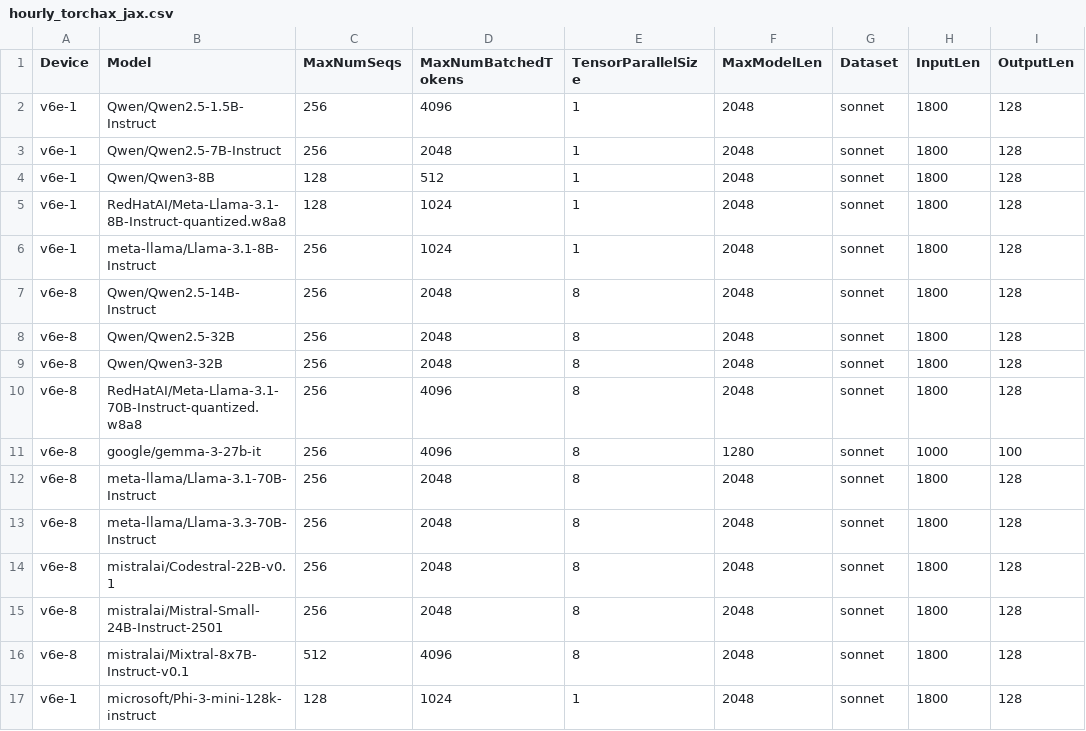
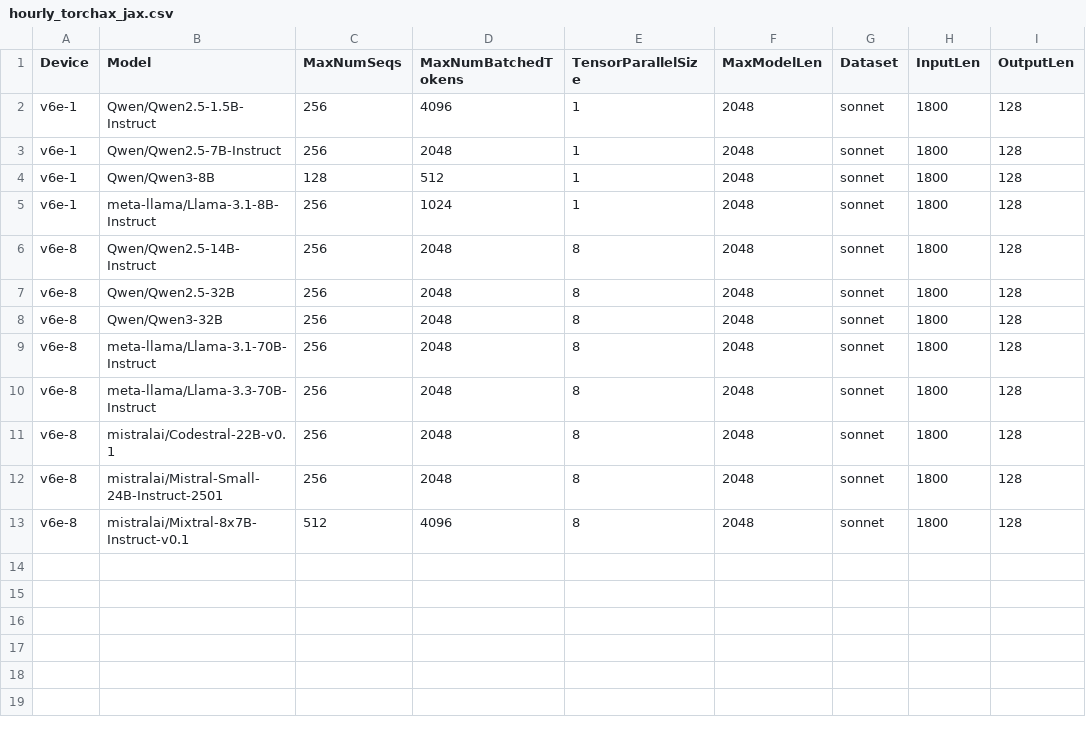
Before and after one commit to xiyuxie/bm-infra, a CSV file: cases/hourly_torchax_jax.csv, drawn as a sheet.

Commit message:
remove unsuported models from torchax-jax.
Signed-off-by: Qiliang Cui <derrhein@gmail.com>

```diff
--- a/cases/hourly_torchax_jax.csv
+++ b/cases/hourly_torchax_jax.csv
@@ -4,3 +4,2 @@ v6e-1,Qwen/Qwen2.5-7B-Instruct,256,2048,1,2048,sonnet,1800,128
 v6e-1,Qwen/Qwen3-8B,128,512,1,2048,sonnet,1800,128
-v6e-1,RedHatAI/Meta-Llama-3.1-8B-Instruct-quantized.w8a8,128,1024,1,2048,sonnet,1800,128
 v6e-1,meta-llama/Llama-3.1-8B-Instruct,256,1024,1,2048,sonnet,1800,128
@@ -9,4 +8,2 @@ v6e-8,Qwen/Qwen2.5-32B,256,2048,8,2048,sonnet,1800,128
 v6e-8,Qwen/Qwen3-32B,256,2048,8,2048,sonnet,1800,128
-v6e-8,RedHatAI/Meta-Llama-3.1-70B-Instruct-quantized.w8a8,256,4096,8,2048,sonnet,1800,128
-v6e-8,google/gemma-3-27b-it,256,4096,8,1280,sonnet,1000,100
 v6e-8,meta-llama/Llama-3.1-70B-Instruct,256,2048,8,2048,sonnet,1800,128
@@ -16,2 +13 @@ v6e-8,mistralai/Mistral-Small-24B-Instruct-2501,256,2048,8,2048,sonnet,1800,128
 v6e-8,mistralai/Mixtral-8x7B-Instruct-v0.1,512,4096,8,2048,sonnet,1800,128
-v6e-1,microsoft/Phi-3-mini-128k-instruct,128,1024,1,2048,sonnet,1800,128
```
